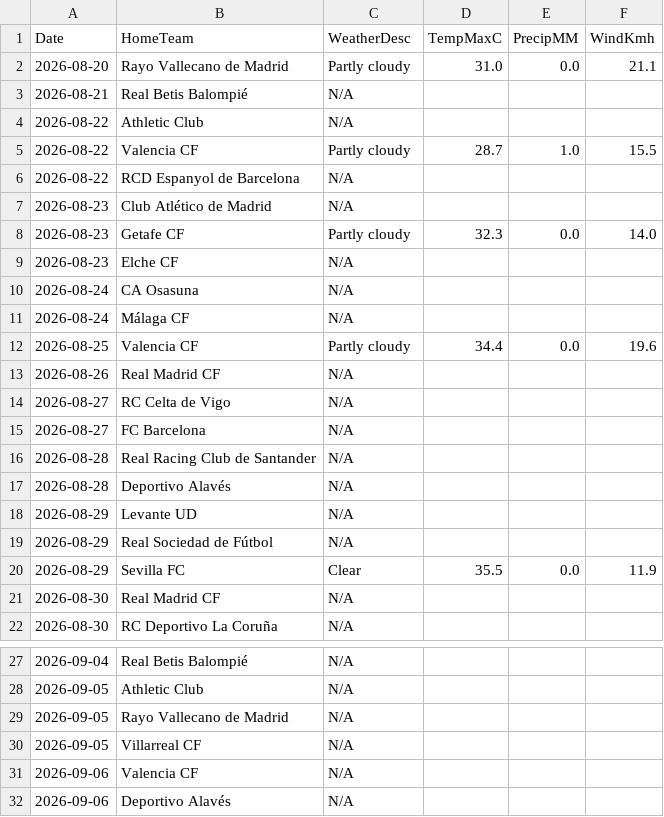
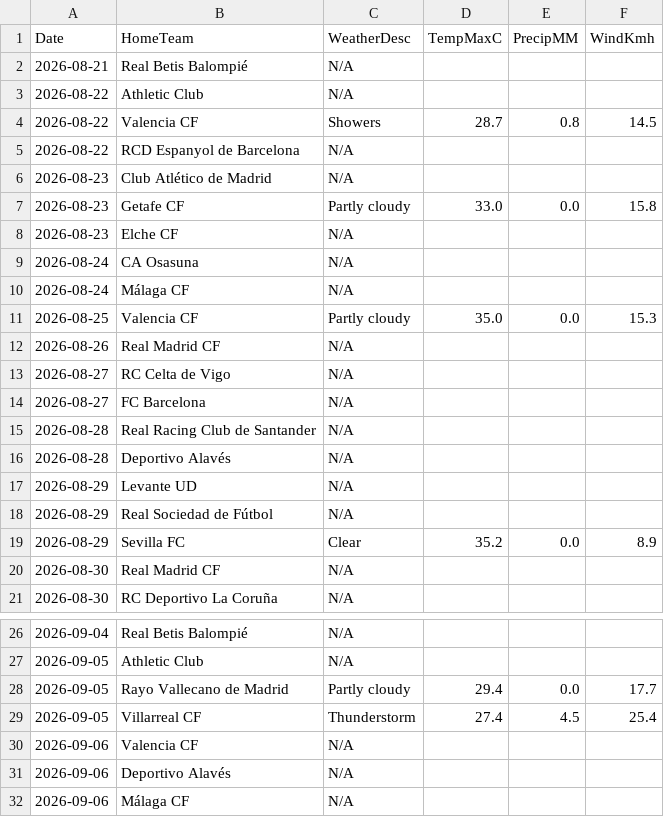
Before and after one commit to gmalbert/la-liga, a CSV file: data_files/raw/match_weather.csv, drawn as a sheet; only a part is shown, gaps mark what is left out; the shorter side is filled out with more unchanged rows.

```diff
--- a/data_files/raw/match_weather.csv
+++ b/data_files/raw/match_weather.csv
@@ -1,9 +1,8 @@
 Date,HomeTeam,WeatherDesc,TempMaxC,PrecipMM,WindKmh
-2026-08-20,Rayo Vallecano de Madrid,Partly cloudy,31.0,0.0,21.1
 2026-08-21,Real Betis Balompié,N/A,,,
 2026-08-22,Athletic Club,N/A,,,
-2026-08-22,Valencia CF,Partly cloudy,28.7,1.0,15.5
+2026-08-22,Valencia CF,Showers,28.7,0.8,14.5
 2026-08-22,RCD Espanyol de Barcelona,N/A,,,
 2026-08-23,Club Atlético de Madrid,N/A,,,
-2026-08-23,Getafe CF,Partly cloudy,32.3,0.0,14.0
+2026-08-23,Getafe CF,Partly cloudy,33.0,0.0,15.8
 2026-08-23,Elche CF,N/A,,,
@@ -11,3 +10,3 @@ Date,HomeTeam,WeatherDesc,TempMaxC,PrecipMM,WindKmh
 2026-08-24,Málaga CF,N/A,,,
-2026-08-25,Valencia CF,Partly cloudy,34.4,0.0,19.6
+2026-08-25,Valencia CF,Partly cloudy,35.0,0.0,15.3
 2026-08-26,Real Madrid CF,N/A,,,
@@ -19,3 +18,3 @@ Date,HomeTeam,WeatherDesc,TempMaxC,PrecipMM,WindKmh
 2026-08-29,Real Sociedad de Fútbol,N/A,,,
-2026-08-29,Sevilla FC,Clear,35.5,0.0,11.9
+2026-08-29,Sevilla FC,Clear,35.2,0.0,8.9
 2026-08-30,Real Madrid CF,N/A,,,
@@ -28,4 +27,4 @@ Date,HomeTeam,WeatherDesc,TempMaxC,PrecipMM,WindKmh
 2026-09-05,Athletic Club,N/A,,,
-2026-09-05,Rayo Vallecano de Madrid,N/A,,,
-2026-09-05,Villarreal CF,N/A,,,
+2026-09-05,Rayo Vallecano de Madrid,Partly cloudy,29.4,0.0,17.7
+2026-09-05,Villarreal CF,Thunderstorm,27.4,4.5,25.4
 2026-09-06,Valencia CF,N/A,,,
```
Also changed, not shown: data_files/raw/odds.csv, data_files/upcoming_fixtures.csv, 3 other files.
